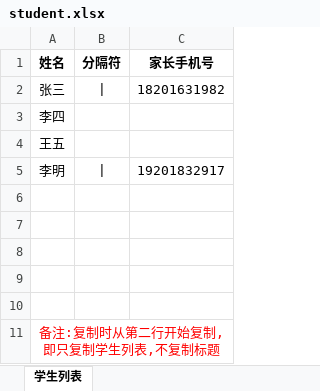
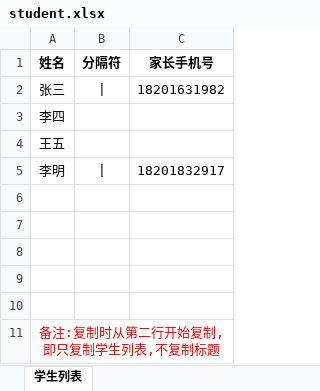
Before and after one commit to gold-fish/Honor, an Excel workbook: Web/Utils/student.xlsx, sheet 学生列表, drawn as a sheet; values as stored, in another font and other column widths than the file's, no borders; the diff names each change by its address in the sheet, - before the commit and + after, or states it on an @@ line.

```diff
--- a/Web/Utils/student.xlsx (sheet 学生列表)
+++ b/Web/Utils/student.xlsx (sheet 学生列表)
-C5 (家长手机号): 19201832917
+C5 (家长手机号): 18201832917
```
Also changed, not shown: 5 other files.
